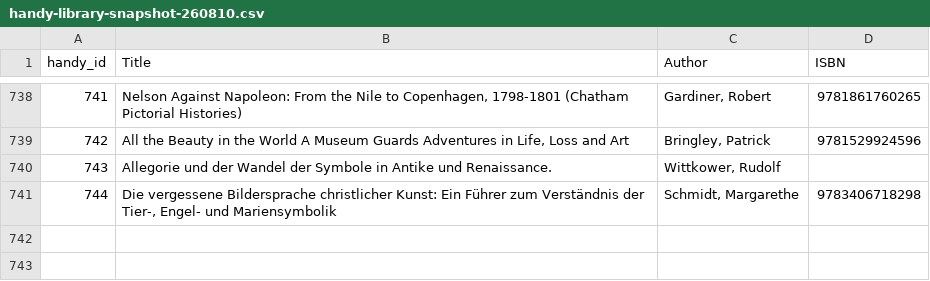
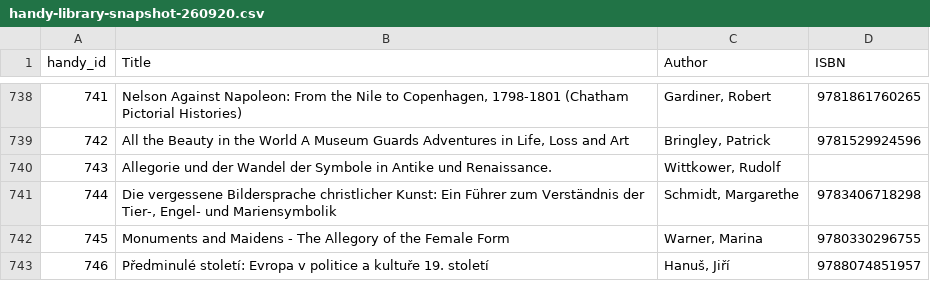
Before and after one commit to lenkadv/vault, a CSV file: resources/handy-library-snapshot-260920.csv (was resources/handy-library-snapshot-260810.csv), drawn as a sheet; only a part is shown, gaps mark what is left out; the diff names each change by its address in the sheet, - before the commit and + after, or states it on an @@ line.

```diff
--- a/resources/handy-library-snapshot-260810.csv
+++ b/resources/handy-library-snapshot-260920.csv
+row 742: 745 | Monuments and Maidens - The Allegory of the Female Form | Warner, Marina | 9780330296755
+row 743: 746 | Předminulé století: Evropa v politice a kultuře 19. století | Hanuš, Jiří | 9788074851957
```
Also changed, not shown: 25 other files.
